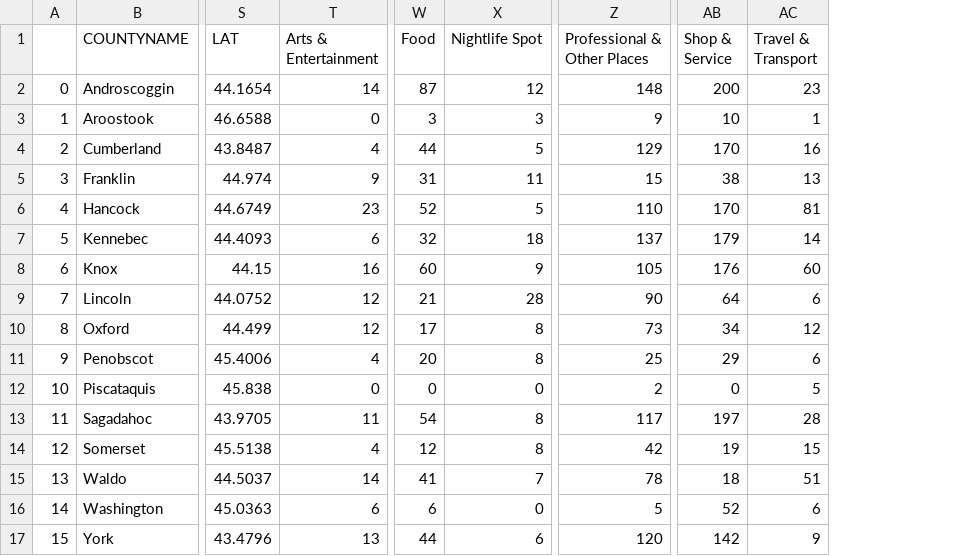
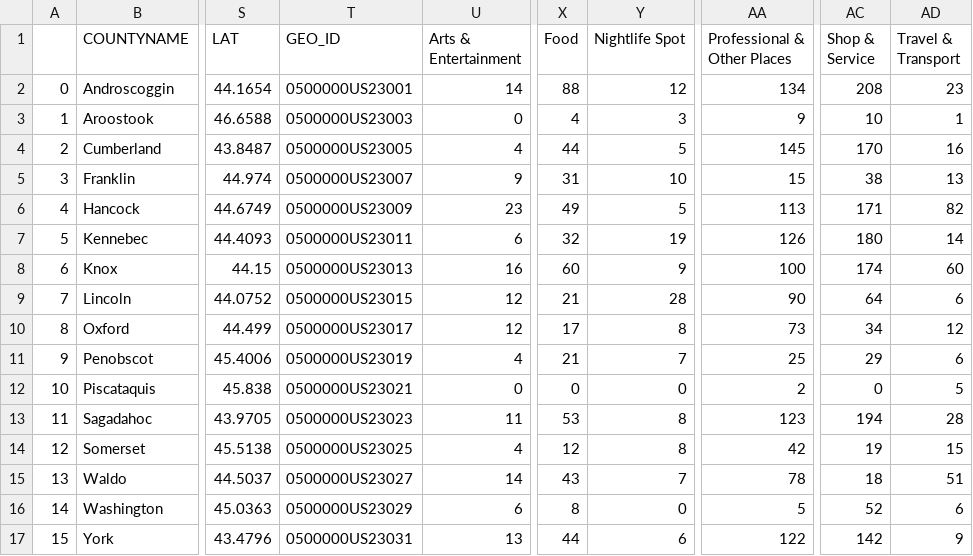
Before and after one commit to kristianjackson/Coursera_Capstone, a CSV file: data/area_venues.csv, drawn as a sheet; only a part is shown, gaps mark what is left out; addresses are those after the commit; the diff names each change by its address in the sheet, - before the commit and + after, or states it on an @@ line.

```diff
--- a/data/area_venues.csv
+++ b/data/area_venues.csv
+column T (GEO_ID), rows 2-17: 0500000US23001 | 0500000US23003 | 0500000US23005 | 0500000US23007 | 0500000US23009 | 0500000US23011 | 0500000US23013 | 0500000US23015 | 0500000US23017 | 0500000US23019 | 0500000US23021 | 0500000US23023 | 0500000US23025 | 0500000US23027 | 0500000US23029 | 0500000US23031
-X2 (Food): 87
+X2 (Food): 88
-AA2 (Professional & Other Places): 148
+AA2 (Professional & Other Places): 134
-AC2 (Shop & Service): 200
+AC2 (Shop & Service): 208
-X3 (Food): 3
+X3 (Food): 4
-AA4 (Professional & Other Places): 129
+AA4 (Professional & Other Places): 145
-Y5 (Nightlife Spot): 11
+Y5 (Nightlife Spot): 10
-X6 (Food): 52
+X6 (Food): 49
-AA6 (Professional & Other Places): 110
+AA6 (Professional & Other Places): 113
-AC6 (Shop & Service): 170
+AC6 (Shop & Service): 171
-AD6 (Travel & Transport): 81
+AD6 (Travel & Transport): 82
-Y7 (Nightlife Spot): 18
+Y7 (Nightlife Spot): 19
-AA7 (Professional & Other Places): 137
+AA7 (Professional & Other Places): 126
-AC7 (Shop & Service): 179
+AC7 (Shop & Service): 180
-AA8 (Professional & Other Places): 105
+AA8 (Professional & Other Places): 100
-AC8 (Shop & Service): 176
+AC8 (Shop & Service): 174
-X11 (Food): 20
+X11 (Food): 21
-Y11 (Nightlife Spot): 8
+Y11 (Nightlife Spot): 7
-X13 (Food): 54
+X13 (Food): 53
-AA13 (Professional & Other Places): 117
+AA13 (Professional & Other Places): 123
-AC13 (Shop & Service): 197
+AC13 (Shop & Service): 194
-X15 (Food): 41
+X15 (Food): 43
-X16 (Food): 6
+X16 (Food): 8
-AA17 (Professional & Other Places): 120
+AA17 (Professional & Other Places): 122
```
Also changed, not shown: 3 other files.
